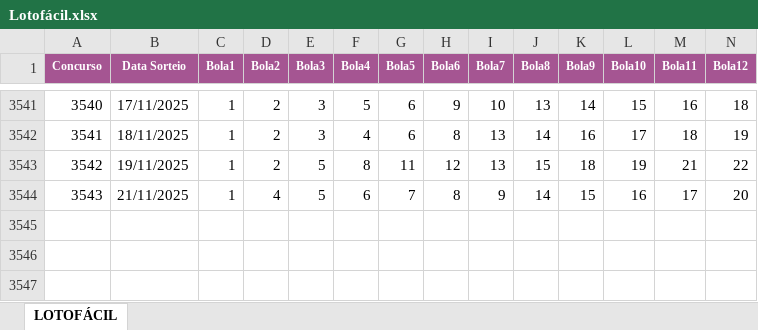
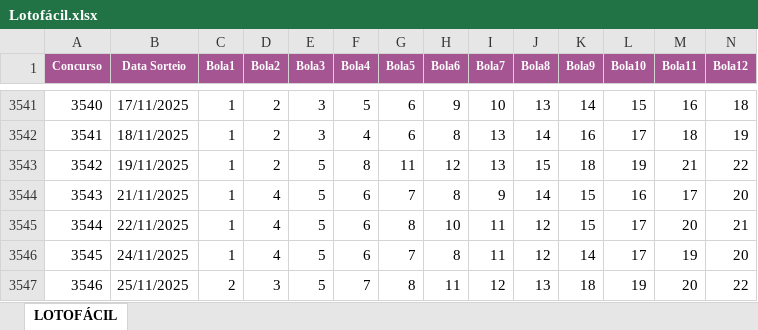
Before and after one commit to demetriosgarcia/WASenderUpdates, an Excel workbook: Sorteios/Lotofácil.xlsx, sheet LOTOFÁCIL, drawn as a sheet; only a part is shown, gaps mark what is left out; values as stored, in another font and other column widths than the file's, no borders; rows hold the shown columns only; the diff names each change by its address in the sheet, - before the commit and + after, or states it on an @@ line.

Commit message:
Add files via upload

```diff
--- a/Sorteios/Lotofácil.xlsx (sheet LOTOFÁCIL)
+++ b/Sorteios/Lotofácil.xlsx (sheet LOTOFÁCIL)
+row 3545: 3544 | 22/11/2025 | 1 | 4 | 5 | 6 | 8 | 10 | 11 | 12 | 15 | 17 | 20 | 21
+row 3546: 3545 | 24/11/2025 | 1 | 4 | 5 | 6 | 7 | 8 | 11 | 12 | 14 | 17 | 19 | 20
+row 3547: 3546 | 25/11/2025 | 2 | 3 | 5 | 7 | 8 | 11 | 12 | 13 | 18 | 19 | 20 | 22
```
